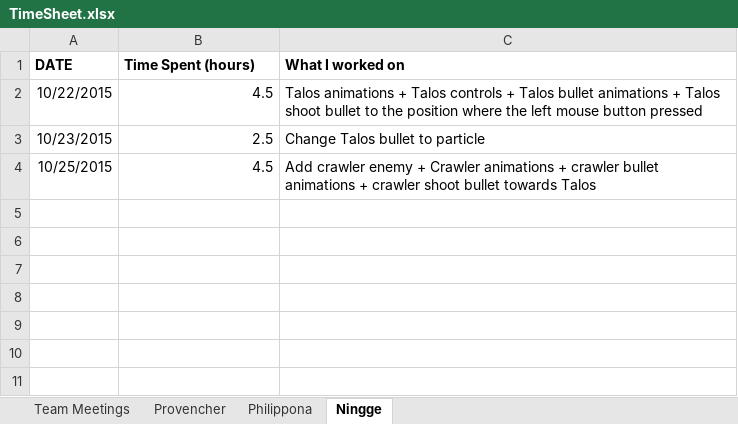
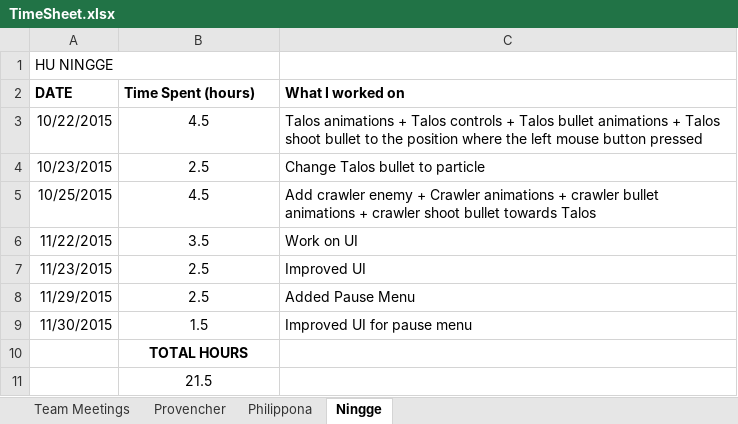
Before and after one commit to provencher/TalosOrigins, an Excel workbook: Documentation/TimeSheet.xlsx, sheet Ningge, drawn as a sheet; values as stored, in another font and other column widths than the file's, no borders; addresses are those after the commit; the diff names each change by its address in the sheet, - before the commit and + after, or states it on an @@ line.

```diff
--- a/Documentation/TimeSheet.xlsx (sheet Ningge)
+++ b/Documentation/TimeSheet.xlsx (sheet Ningge)
+row 1: HU NINGGE
-B3:B5 alignment: right
+B3:B5 alignment: center
+row 6: 11/22/2015 | 3.5 | Work on UI
+row 7: 11/23/2015 | 2.5 | Improved UI
+row 8: 11/29/2015 | 2.5 | Added Pause Menu
+row 9: 11/30/2015 | 1.5 | Improved UI for pause menu
+row 10:  | TOTAL HOURS
+row 11:  | 21.5
```
Also changed, not shown: sheet Provencher, sheet Philippona, sheet Team Meetings, 4 other files.
